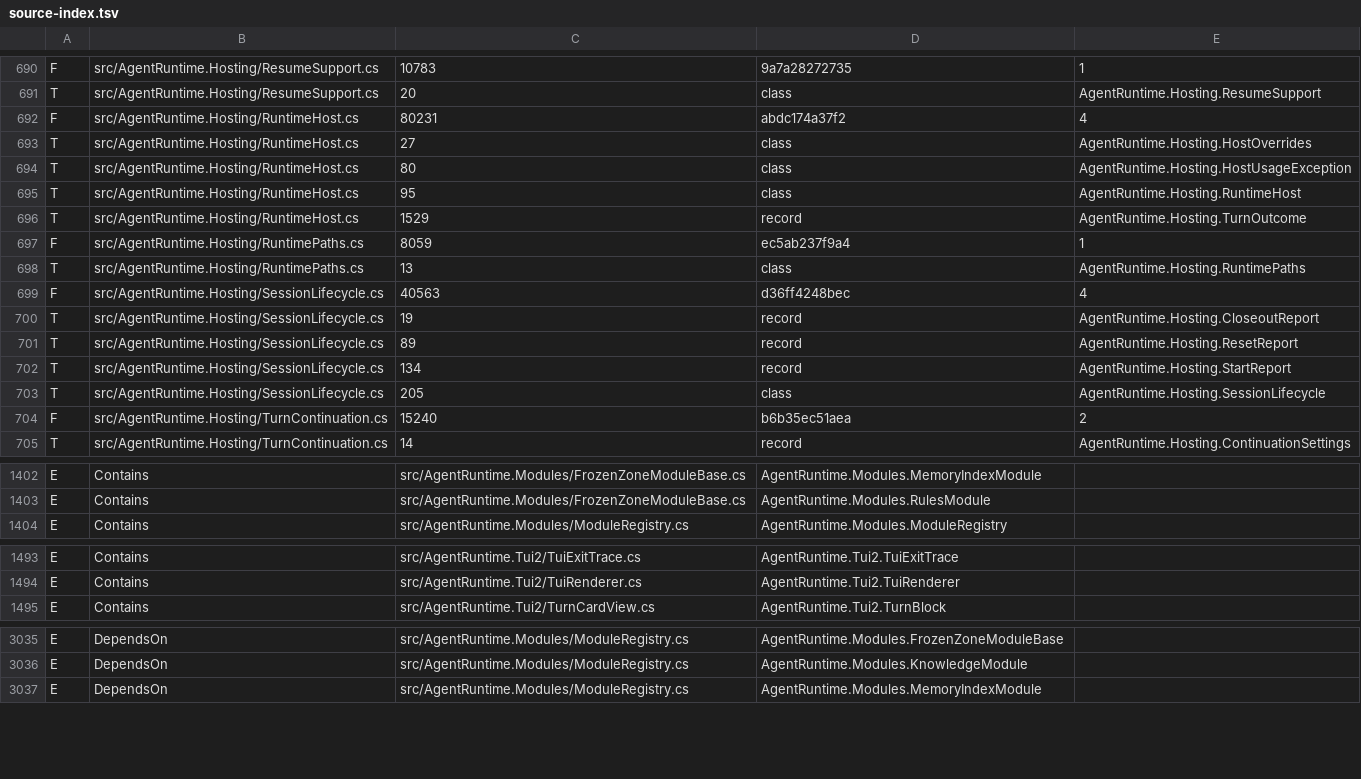
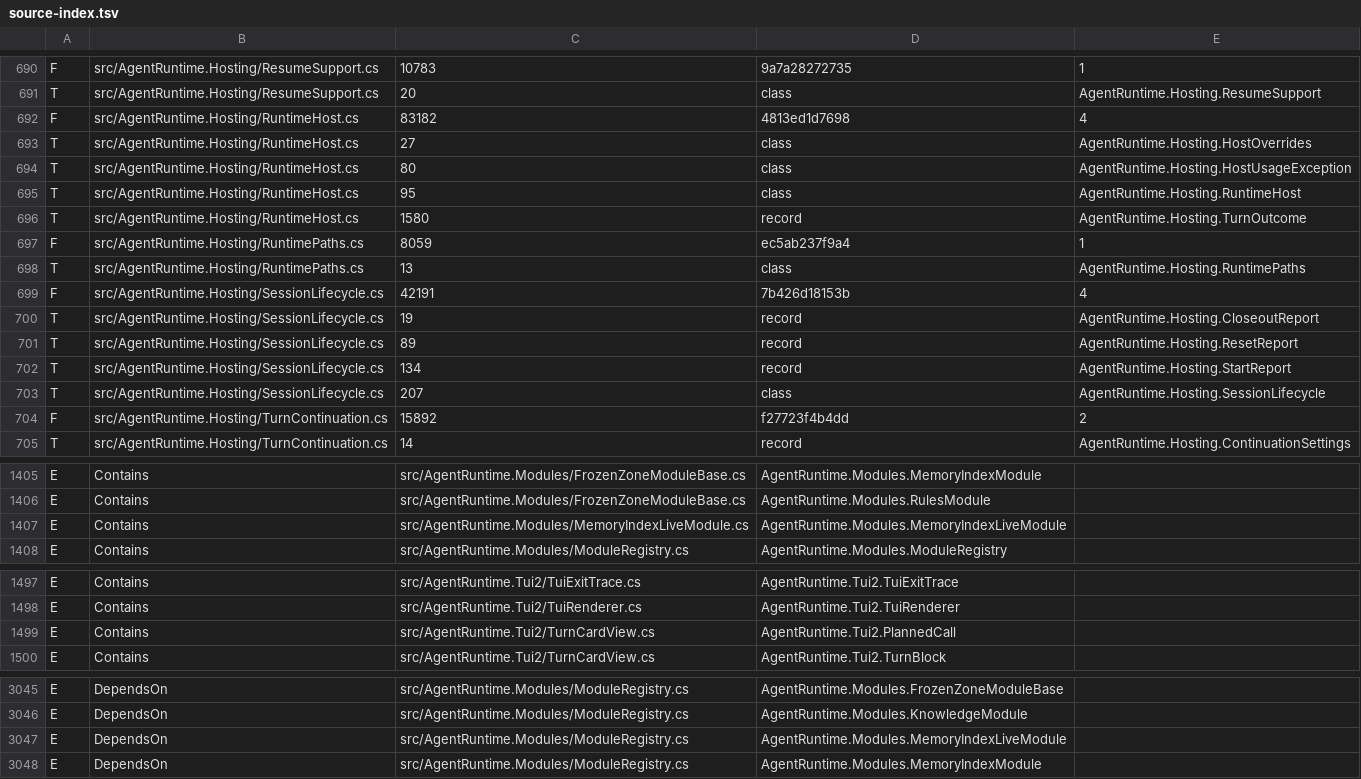
Before and after one commit to 18040659483r0-pixel/agent-runtime-context-engine, a TSV file: kernel/.stage1/index/source-index.tsv, drawn as a sheet; only a part is shown, gaps mark what is left out; the diff covers the shown part only.

Commit message:
v8.0: protocol v87-v92, TUI 2 report polish, live memory index, exec-hang fix (Alpha 0.1.3)

```diff
--- a/kernel/.stage1/index/source-index.tsv
+++ b/kernel/.stage1/index/source-index.tsv
@@ -691,3 +691,3 @@ F	src/AgentRuntime.Hosting/ResumeSupport.cs	10783	9a7a28272735	1
 T	src/AgentRuntime.Hosting/ResumeSupport.cs	20	class	AgentRuntime.Hosting.ResumeSupport
-F	src/AgentRuntime.Hosting/RuntimeHost.cs	80231	abdc174a37f2	4
+F	src/AgentRuntime.Hosting/RuntimeHost.cs	83182	4813ed1d7698	4
 T	src/AgentRuntime.Hosting/RuntimeHost.cs	27	class	AgentRuntime.Hosting.HostOverrides
@@ -695,6 +695,6 @@ T	src/AgentRuntime.Hosting/RuntimeHost.cs	80	class	AgentRuntime.Hosting.HostUsag
 T	src/AgentRuntime.Hosting/RuntimeHost.cs	95	class	AgentRuntime.Hosting.RuntimeHost
-T	src/AgentRuntime.Hosting/RuntimeHost.cs	1529	record	AgentRuntime.Hosting.TurnOutcome
+T	src/AgentRuntime.Hosting/RuntimeHost.cs	1580	record	AgentRuntime.Hosting.TurnOutcome
 F	src/AgentRuntime.Hosting/RuntimePaths.cs	8059	ec5ab237f9a4	1
 T	src/AgentRuntime.Hosting/RuntimePaths.cs	13	class	AgentRuntime.Hosting.RuntimePaths
-F	src/AgentRuntime.Hosting/SessionLifecycle.cs	40563	d36ff4248bec	4
+F	src/AgentRuntime.Hosting/SessionLifecycle.cs	42191	7b426d18153b	4
 T	src/AgentRuntime.Hosting/SessionLifecycle.cs	19	record	AgentRuntime.Hosting.CloseoutReport
@@ -702,4 +702,4 @@ T	src/AgentRuntime.Hosting/SessionLifecycle.cs	89	record	AgentRuntime.Hosting.Re
 T	src/AgentRuntime.Hosting/SessionLifecycle.cs	134	record	AgentRuntime.Hosting.StartReport
-T	src/AgentRuntime.Hosting/SessionLifecycle.cs	205	class	AgentRuntime.Hosting.SessionLifecycle
-F	src/AgentRuntime.Hosting/TurnContinuation.cs	15240	b6b35ec51aea	2
+T	src/AgentRuntime.Hosting/SessionLifecycle.cs	207	class	AgentRuntime.Hosting.SessionLifecycle
+F	src/AgentRuntime.Hosting/TurnContinuation.cs	15892	f27723f4b4dd	2
 T	src/AgentRuntime.Hosting/TurnContinuation.cs	14	record	AgentRuntime.Hosting.ContinuationSettings
@@ -1403,2 +1406,3 @@ E	Contains	src/AgentRuntime.Modules/FrozenZoneModuleBase.cs	AgentRuntime.Modules
 E	Contains	src/AgentRuntime.Modules/FrozenZoneModuleBase.cs	AgentRuntime.Modules.RulesModule
+E	Contains	src/AgentRuntime.Modules/MemoryIndexLiveModule.cs	AgentRuntime.Modules.MemoryIndexLiveModule
 E	Contains	src/AgentRuntime.Modules/ModuleRegistry.cs	AgentRuntime.Modules.ModuleRegistry
@@ -1494,2 +1498,3 @@ E	Contains	src/AgentRuntime.Tui2/TuiExitTrace.cs	AgentRuntime.Tui2.TuiExitTrace
 E	Contains	src/AgentRuntime.Tui2/TuiRenderer.cs	AgentRuntime.Tui2.TuiRenderer
+E	Contains	src/AgentRuntime.Tui2/TurnCardView.cs	AgentRuntime.Tui2.PlannedCall
 E	Contains	src/AgentRuntime.Tui2/TurnCardView.cs	AgentRuntime.Tui2.TurnBlock
@@ -3036,2 +3046,3 @@ E	DependsOn	src/AgentRuntime.Modules/ModuleRegistry.cs	AgentRuntime.Modules.Froz
 E	DependsOn	src/AgentRuntime.Modules/ModuleRegistry.cs	AgentRuntime.Modules.KnowledgeModule
+E	DependsOn	src/AgentRuntime.Modules/ModuleRegistry.cs	AgentRuntime.Modules.MemoryIndexLiveModule
 E	DependsOn	src/AgentRuntime.Modules/ModuleRegistry.cs	AgentRuntime.Modules.MemoryIndexModule
```
Also changed, not shown: 12 added rows and 33 edited cells elsewhere in this file, 59 other files.
